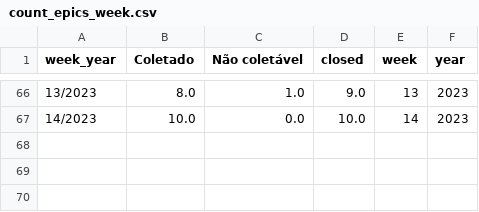
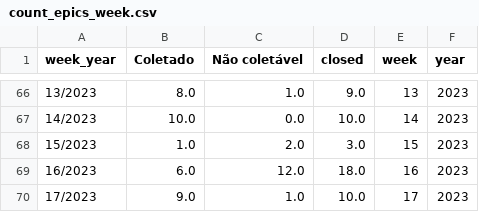
Before and after one commit to MPMG-DCC-UFMG/F01-gerenciamento, a CSV file: dashboard/data/count_epics_week.csv, drawn as a sheet; only a part is shown, gaps mark what is left out.

```diff
--- a/dashboard/data/count_epics_week.csv
+++ b/dashboard/data/count_epics_week.csv
@@ -67 +67,4 @@ week_year,Coletado,Não coletável,closed,week,year
 14/2023,10.0,0.0,10.0,14,2023
+15/2023,1.0,2.0,3.0,15,2023
+16/2023,6.0,12.0,18.0,16,2023
+17/2023,9.0,1.0,10.0,17,2023
```
Also changed, not shown: dashboard/data/closed_df.csv, dashboard/data/issues_epic_df.csv, 18 other files.
